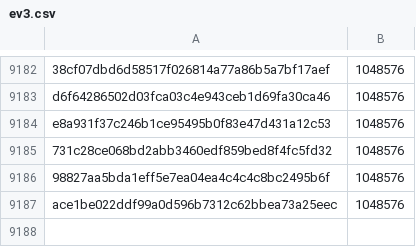
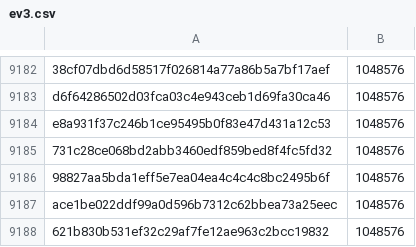
Before and after one commit to davelongdev/pybricks-micropython, a CSV file: ev3.csv, drawn as a sheet; only a part is shown, gaps mark what is left out.

Commit message:
ev3: Add 621b830b: 1048576 (+0).

```diff
--- a/ev3.csv
+++ b/ev3.csv
@@ -9187 +9187,2 @@ e8a931f37c246b1ce95495b0f83e47d431a12c53,1048576
 ace1be022ddf99a0d596b7312c62bbea73a25eec,1048576
+621b830b531ef32c29af7fe12ae963c2bcc19832,1048576
```
